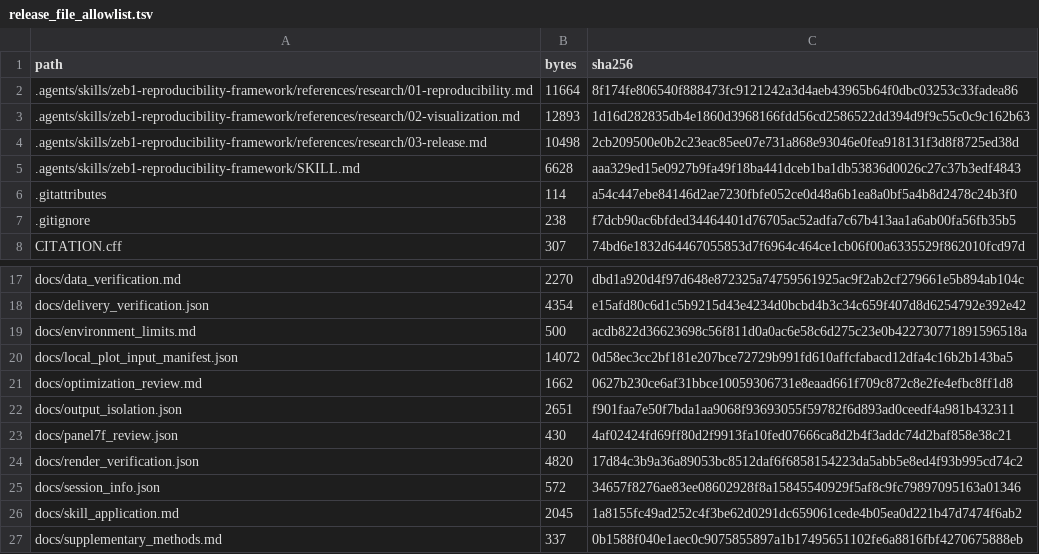
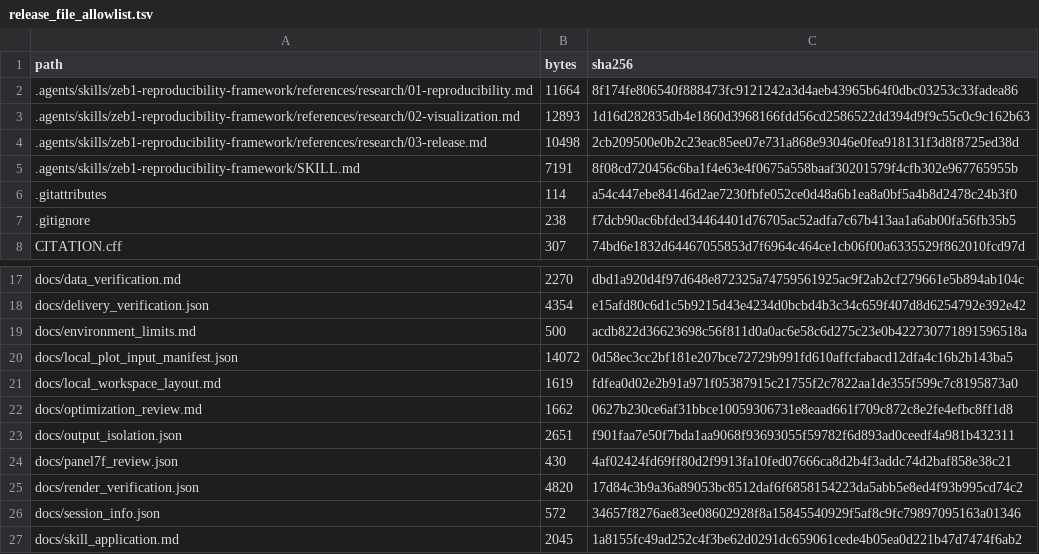
Before and after one commit to JDjust/ZEB1-TALL-analysis, a TSV file: docs/release_file_allowlist.tsv, drawn as a sheet; only a part is shown, gaps mark what is left out; the shorter side is filled out with more unchanged rows.

Commit message:
docs: align project skills with five-folder workspace

```diff
--- a/docs/release_file_allowlist.tsv
+++ b/docs/release_file_allowlist.tsv
@@ -4,3 +4,3 @@ path	bytes	sha256
 .agents/skills/zeb1-reproducibility-framework/references/research/03-release.md	10498	2cb209500e0b2c23eac85ee07e731a868e93046e0fea918131f3d8f8725ed38d
-.agents/skills/zeb1-reproducibility-framework/SKILL.md	6628	aaa329ed15e0927b9fa49f18ba441dceb1ba1db53836d0026c27c37b3edf4843
+.agents/skills/zeb1-reproducibility-framework/SKILL.md	7191	8f08cd720456c6ba1f4e63e4f0675a558baaf30201579f4cfb302e967765955b
 .gitattributes	114	a54c447ebe84146d2ae7230fbfe052ce0d48a6b1ea8a0bf5a4b8d2478c24b3f0
@@ -20,2 +20,3 @@ docs/environment_limits.md	500	acdb822d36623698c56f811d0a0ac6e58c6d275c23e0b4227
 docs/local_plot_input_manifest.json	14072	0d58ec3cc2bf181e207bce72729b991fd610affcfabacd12dfa4c16b2b143ba5
+docs/local_workspace_layout.md	1619	fdfea0d02e2b91a971f05387915c21755f2c7822aa1de355f599c7c8195873a0
 docs/optimization_review.md	1662	0627b230ce6af31bbce10059306731e8eaad661f709c872c8e2fe4efbc8ff1d8
```
Also changed, not shown: 2 other files.
